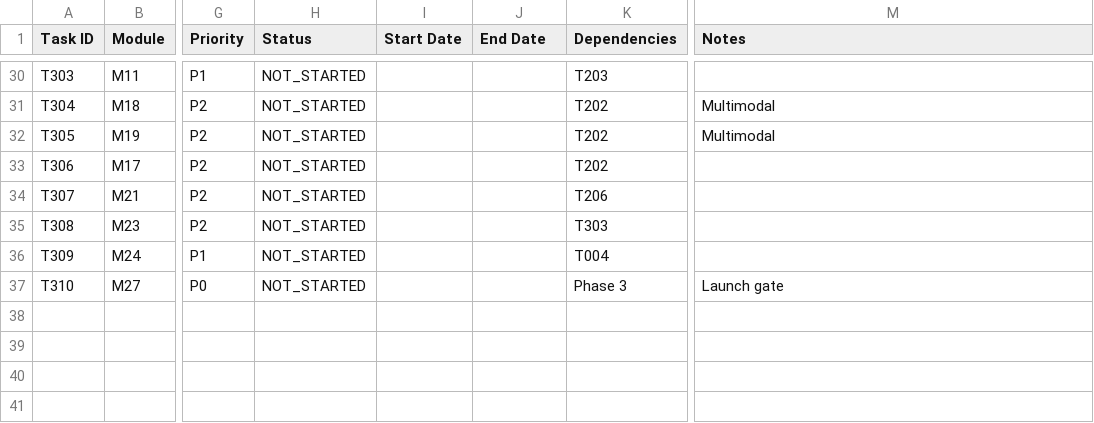
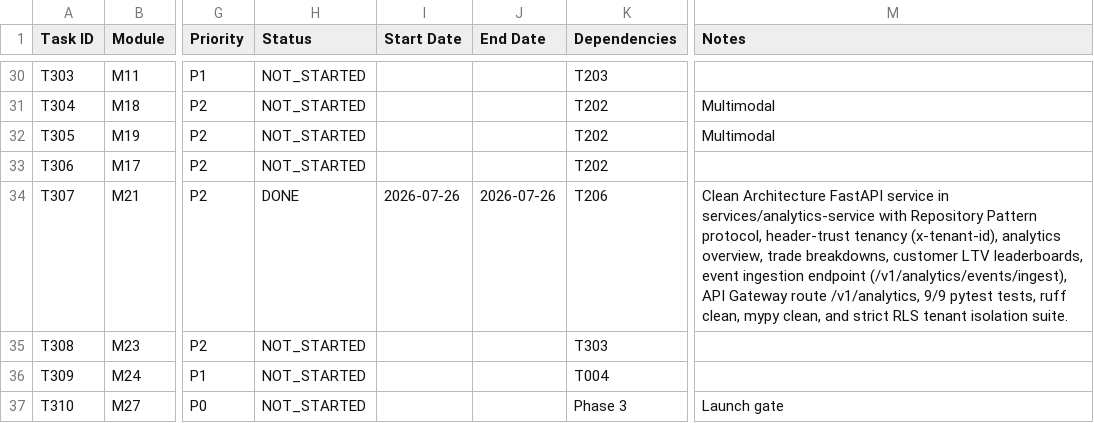
Before and after one commit to dusuq/Trade-Quote-AI, a CSV file: tracking/PROGRESS-TRACKER.csv, drawn as a sheet; only a part is shown, gaps mark what is left out; the diff names each change by its address in the sheet, - before the commit and + after, or states it on an @@ line.

Commit message:
feat(analytics): implement T307 Analytics service (Module M21)

```diff
--- a/tracking/PROGRESS-TRACKER.csv
+++ b/tracking/PROGRESS-TRACKER.csv
-H34 (Status): NOT_STARTED
+H34 (Status): DONE
-I34 (Start Date): (empty)
+I34 (Start Date): 2026-07-26
-J34 (End Date): (empty)
+J34 (End Date): 2026-07-26
-M34 (Notes): (empty)
+M34 (Notes): Clean Architecture FastAPI service in services/analytics-service with Repository Pattern protocol, header-trust tenancy (x-tenant-id), analytics overview, trade breakdowns, customer LTV leaderboards, event ingestion endpoint (/v1/analytics/events/ingest), API Gateway route /v1/analytics, 9/9 pytest tests, ruff clean, mypy clean, and strict RLS tenant isolation suite.
```
Also changed, not shown: 25 other files.
